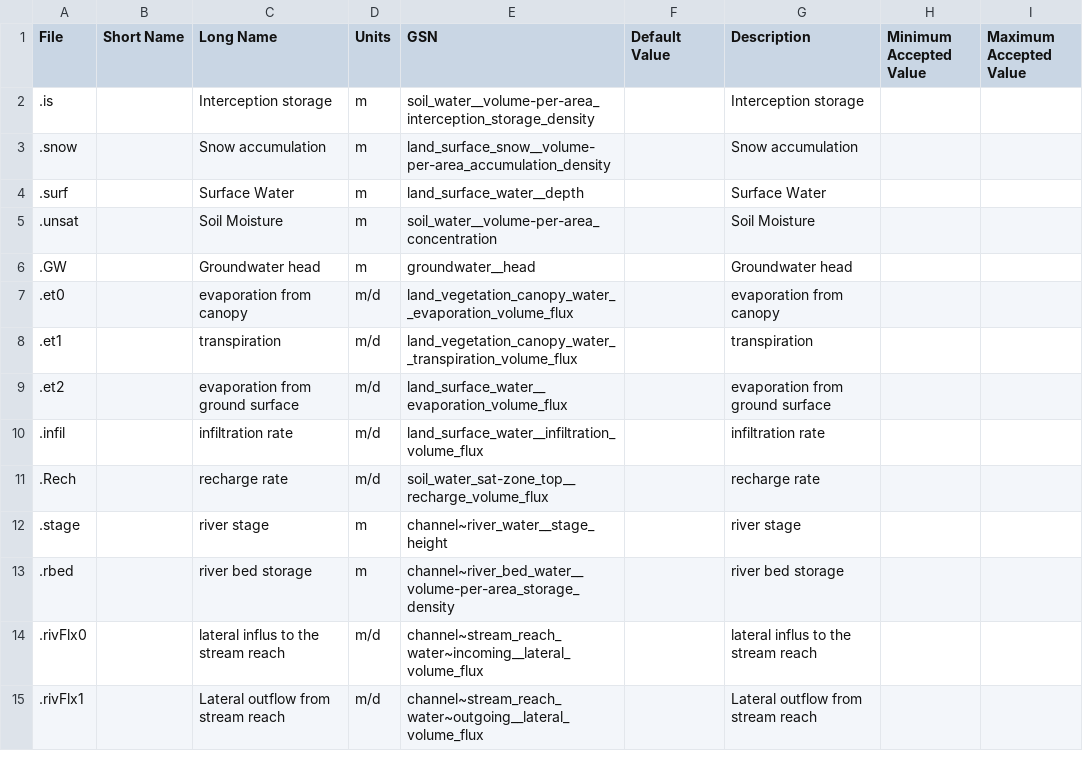
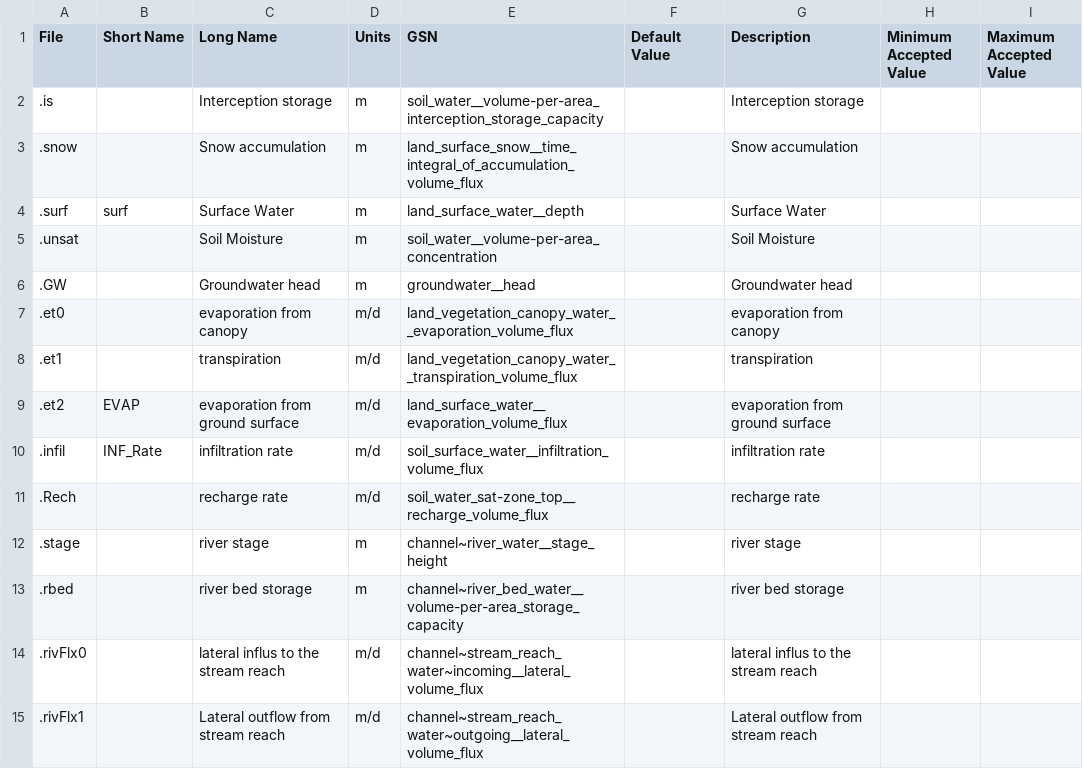
Before and after one commit to mintproject/Mint-ModelCatalog-Ontology, a CSV file: modelCatalog/instances/Variables/PIHM_output.csv, drawn as a sheet; only a part is shown.

```diff
--- a/modelCatalog/instances/Variables/PIHM_output.csv
+++ b/modelCatalog/instances/Variables/PIHM_output.csv
@@ -1,5 +1,5 @@
 File,Short Name,Long Name,Units,GSN,Default Value,Description,Minimum Accepted Value,Maximum Accepted Value
-.is,,Interception storage,m,soil_water__volume-per-area_interception_storage_density,,Interception storage,,
-.snow,,Snow accumulation,m,land_surface_snow__volume-per-area_accumulation_density,,Snow accumulation,,
-.surf,,Surface Water,m,land_surface_water__depth,,Surface Water,,
+.is,,Interception storage,m,soil_water__volume-per-area_interception_storage_capacity,,Interception storage,,
+.snow,,Snow accumulation,m,land_surface_snow__time_integral_of_accumulation_volume_flux,,Snow accumulation,,
+.surf,surf,Surface Water,m,land_surface_water__depth,,Surface Water,,
 .unsat,,Soil Moisture,m,soil_water__volume-per-area_concentration,,Soil Moisture,,
@@ -8,7 +8,7 @@ File,Short Name,Long Name,Units,GSN,Default Value,Description,Minimum Accepted V
 .et1,,transpiration,m/d,land_vegetation_canopy_water__transpiration_volume_flux,,transpiration,,
-.et2,,evaporation from ground surface,m/d,land_surface_water__evaporation_volume_flux,,evaporation from ground surface,,
-.infil,,infiltration rate,m/d,land_surface_water__infiltration_volume_flux,,infiltration rate,,
+.et2,EVAP,evaporation from ground surface,m/d,land_surface_water__evaporation_volume_flux,,evaporation from ground surface,,
+.infil,INF_Rate,infiltration rate,m/d,soil_surface_water__infiltration_volume_flux,,infiltration rate,,
 .Rech,,recharge rate,m/d,soil_water_sat-zone_top__recharge_volume_flux,,recharge rate,,
 .stage,,river stage,m,channel~river_water__stage_height,,river stage,,
-.rbed,,river bed storage,m,channel~river_bed_water__volume-per-area_storage_density,,river bed storage,,
+.rbed,,river bed storage,m,channel~river_bed_water__volume-per-area_storage_capacity,,river bed storage,,
 .rivFlx0,,lateral influs to the stream reach ,m/d,channel~stream_reach_water~incoming__lateral_volume_flux,,lateral influs to the stream reach ,,
```
Also changed, not shown: modelCatalog/instances/Variables/ECON_output.csv, modelCatalog/instances/Variables/PIHM_Input.csv, 3 other files.
